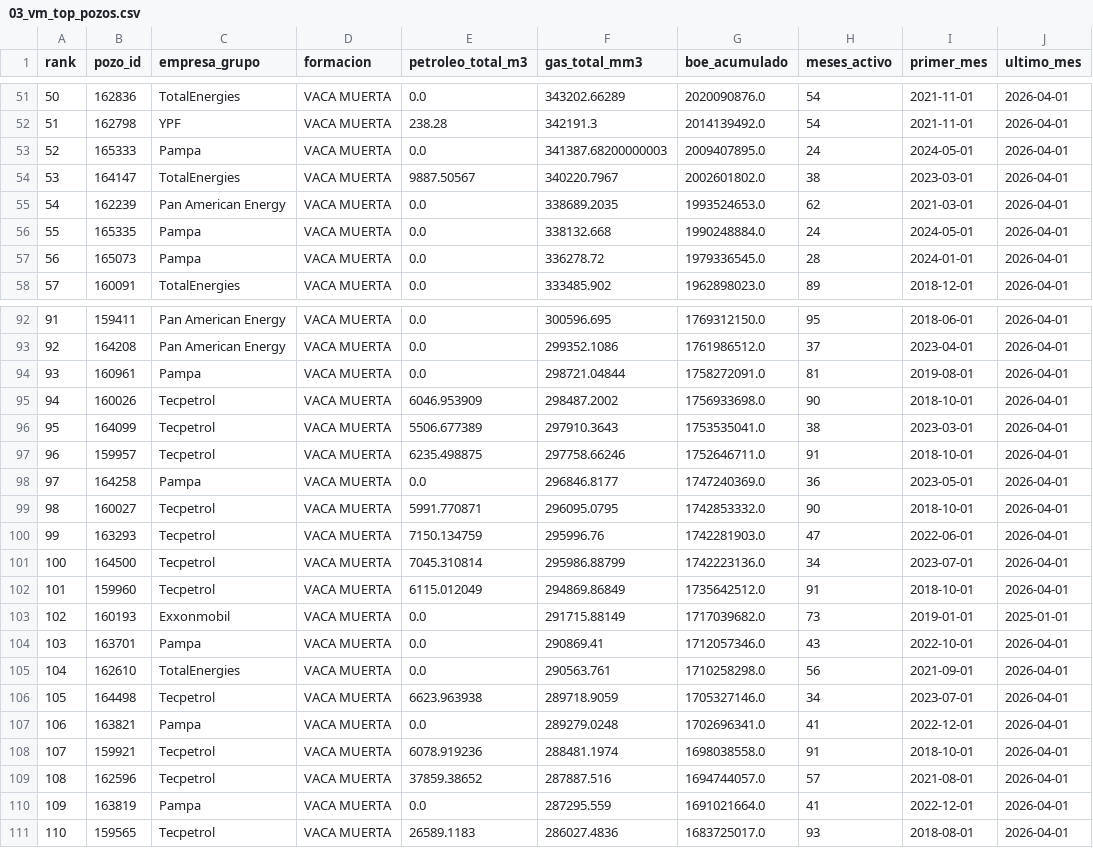
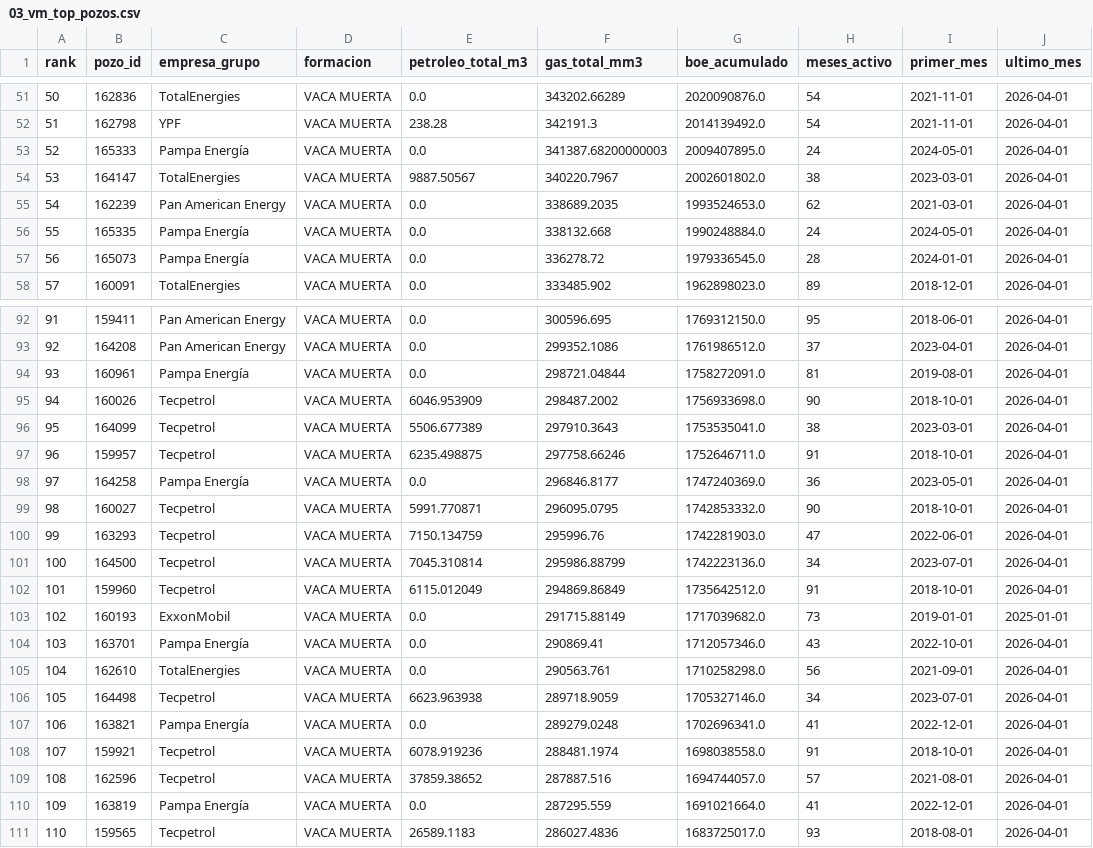
Before and after one commit to chavobutassi/vaca-muerta-analytics, a CSV file: docs/data/03_vm_top_pozos.csv, drawn as a sheet; only a part is shown, gaps mark what is left out; the diff covers the shown part only.

```diff
--- a/docs/data/03_vm_top_pozos.csv
+++ b/docs/data/03_vm_top_pozos.csv
@@ -52,7 +52,7 @@
 51,162798,YPF,VACA MUERTA,238.28,342191.3,2014139492.0,54,2021-11-01,2026-04-01
-52,165333,Pampa,VACA MUERTA,0.0,341387.68200000003,2009407895.0,24,2024-05-01,2026-04-01
+52,165333,Pampa Energía,VACA MUERTA,0.0,341387.68200000003,2009407895.0,24,2024-05-01,2026-04-01
 53,164147,TotalEnergies,VACA MUERTA,9887.50567,340220.7967,2002601802.0,38,2023-03-01,2026-04-01
 54,162239,Pan American Energy,VACA MUERTA,0.0,338689.2035,1993524653.0,62,2021-03-01,2026-04-01
-55,165335,Pampa,VACA MUERTA,0.0,338132.668,1990248884.0,24,2024-05-01,2026-04-01
-56,165073,Pampa,VACA MUERTA,0.0,336278.72,1979336545.0,28,2024-01-01,2026-04-01
+55,165335,Pampa Energía,VACA MUERTA,0.0,338132.668,1990248884.0,24,2024-05-01,2026-04-01
+56,165073,Pampa Energía,VACA MUERTA,0.0,336278.72,1979336545.0,28,2024-01-01,2026-04-01
 57,160091,TotalEnergies,VACA MUERTA,0.0,333485.902,1962898023.0,89,2018-12-01,2026-04-01
@@ -93,3 +93,3 @@
 92,164208,Pan American Energy,VACA MUERTA,0.0,299352.1086,1761986512.0,37,2023-04-01,2026-04-01
-93,160961,Pampa,VACA MUERTA,0.0,298721.04844,1758272091.0,81,2019-08-01,2026-04-01
+93,160961,Pampa Energía,VACA MUERTA,0.0,298721.04844,1758272091.0,81,2019-08-01,2026-04-01
 94,160026,Tecpetrol,VACA MUERTA,6046.953909,298487.2002,1756933698.0,90,2018-10-01,2026-04-01
@@ -97,3 +97,3 @@
 96,159957,Tecpetrol,VACA MUERTA,6235.498875,297758.66246,1752646711.0,91,2018-10-01,2026-04-01
-97,164258,Pampa,VACA MUERTA,0.0,296846.8177,1747240369.0,36,2023-05-01,2026-04-01
+97,164258,Pampa Energía,VACA MUERTA,0.0,296846.8177,1747240369.0,36,2023-05-01,2026-04-01
 98,160027,Tecpetrol,VACA MUERTA,5991.770871,296095.0795,1742853332.0,90,2018-10-01,2026-04-01
@@ -102,10 +102,10 @@
 101,159960,Tecpetrol,VACA MUERTA,6115.012049,294869.86849,1735642512.0,91,2018-10-01,2026-04-01
-102,160193,Exxonmobil,VACA MUERTA,0.0,291715.88149,1717039682.0,73,2019-01-01,2025-01-01
-103,163701,Pampa,VACA MUERTA,0.0,290869.41,1712057346.0,43,2022-10-01,2026-04-01
+102,160193,ExxonMobil,VACA MUERTA,0.0,291715.88149,1717039682.0,73,2019-01-01,2025-01-01
+103,163701,Pampa Energía,VACA MUERTA,0.0,290869.41,1712057346.0,43,2022-10-01,2026-04-01
 104,162610,TotalEnergies,VACA MUERTA,0.0,290563.761,1710258298.0,56,2021-09-01,2026-04-01
 105,164498,Tecpetrol,VACA MUERTA,6623.963938,289718.9059,1705327146.0,34,2023-07-01,2026-04-01
-106,163821,Pampa,VACA MUERTA,0.0,289279.0248,1702696341.0,41,2022-12-01,2026-04-01
+106,163821,Pampa Energía,VACA MUERTA,0.0,289279.0248,1702696341.0,41,2022-12-01,2026-04-01
 107,159921,Tecpetrol,VACA MUERTA,6078.919236,288481.1974,1698038558.0,91,2018-10-01,2026-04-01
 108,162596,Tecpetrol,VACA MUERTA,37859.38652,287887.516,1694744057.0,57,2021-08-01,2026-04-01
-109,163819,Pampa,VACA MUERTA,0.0,287295.559,1691021664.0,41,2022-12-01,2026-04-01
+109,163819,Pampa Energía,VACA MUERTA,0.0,287295.559,1691021664.0,41,2022-12-01,2026-04-01
 110,159565,Tecpetrol,VACA MUERTA,26589.1183,286027.4836,1683725017.0,93,2018-08-01,2026-04-01
```
Also changed, not shown: 12 edited cells elsewhere in this file, docs/data/01_vm_produccion_mensual.csv, docs/data/02_vm_por_yacimiento.csv, 3 other files.
